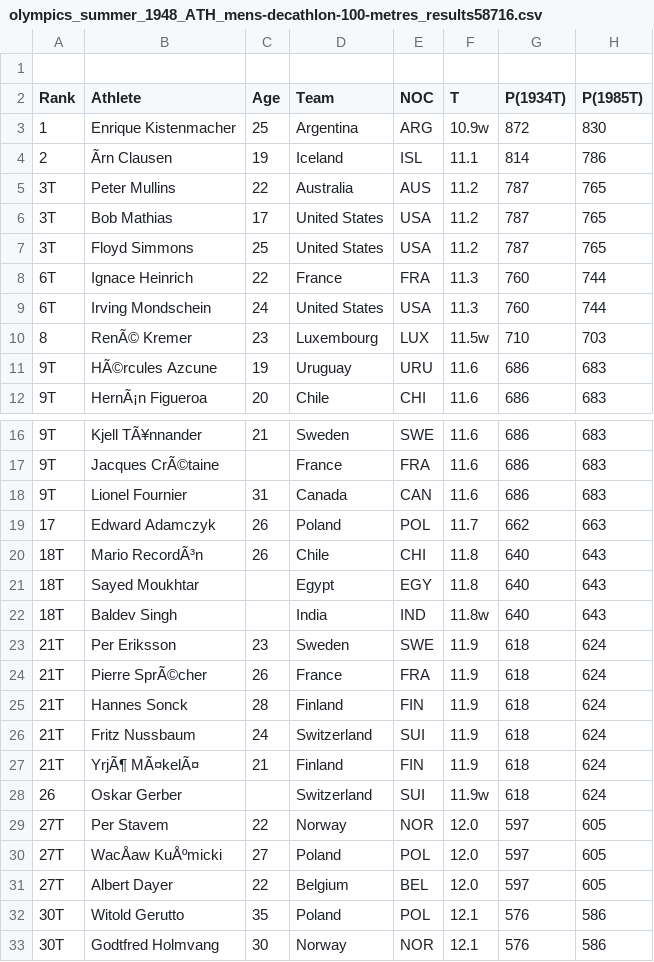
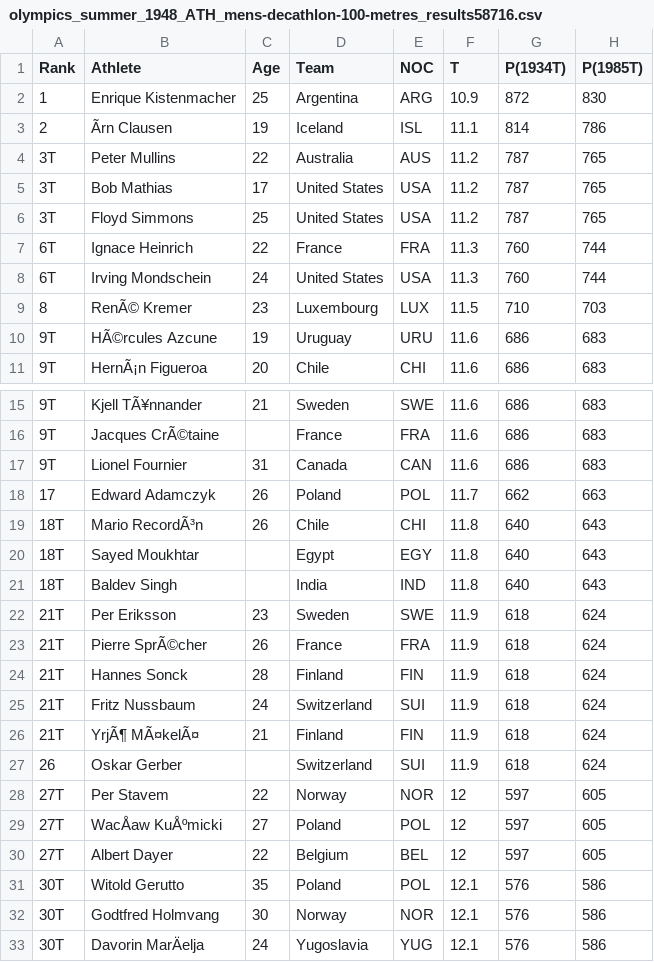
Before and after one commit to RaulCapellanFernandez/DecatlonEstadistics, a CSV file: resources/JJOO-1948/olympics_summer_1948_ATH_mens-decathlon-100-metres_results58716.csv, drawn as a sheet; only a part is shown, gaps mark what is left out; the shorter side is filled out with more unchanged rows; removed rows and columns are numbered as before the commit, all else as after; the diff names each change by its address in the sheet, - before the commit and + after, or states it on an @@ line.

```diff
--- a/resources/JJOO-1948/olympics_summer_1948_ATH_mens-decathlon-100-metres_results58716.csv
+++ b/resources/JJOO-1948/olympics_summer_1948_ATH_mens-decathlon-100-metres_results58716.csv
-row 1: (empty)
-F2 (T): 10.9w
+F2 (T): 10.9
-F9 (T): 11.5w
+F9 (T): 11.5
-F21 (T): 11.8w
+F21 (T): 11.8
-F27 (T): 11.9w
+F27 (T): 11.9
-F28:F30 (T): 12.0
+F28:F30 (T): 12
```
Also changed, not shown: resources/JJOO-1948/olympics_summer_1948_ATH_mens-decathlon-110-metre-hurdles_results58739.csv, resources/JJOO-1968/olympics_summer_1968_ATH_mens-decathlon-110-metre-hurdles_results60833.csv, 9 other files.
